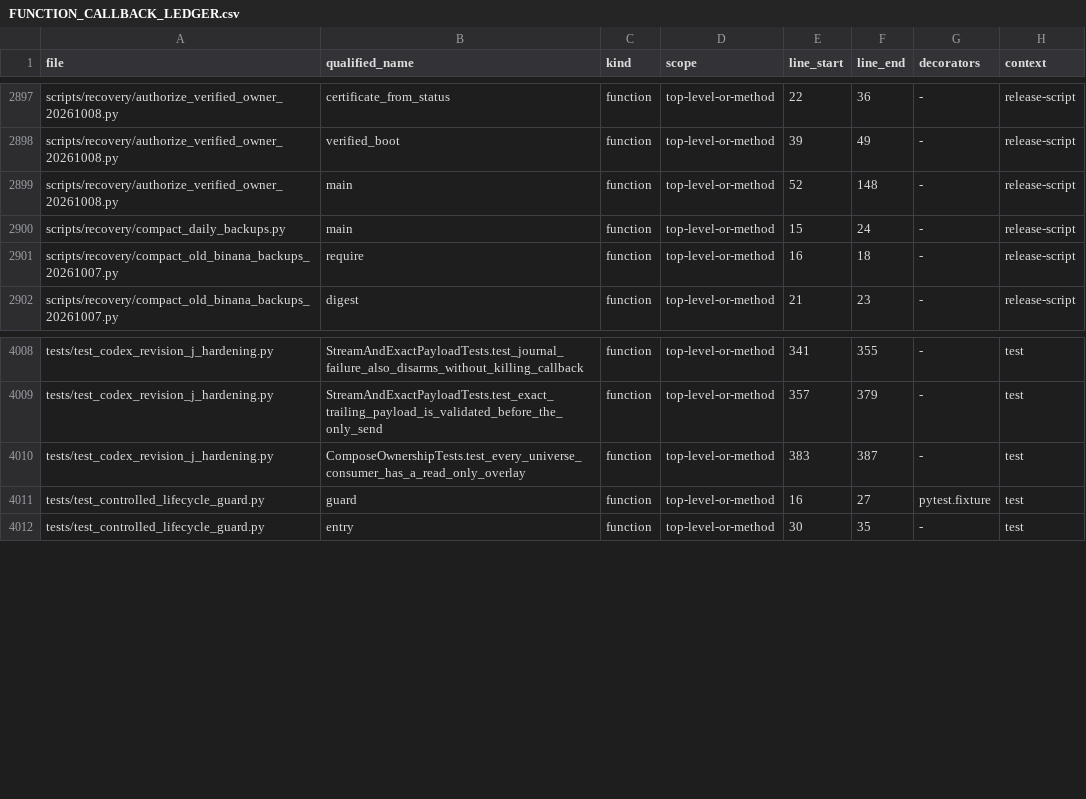
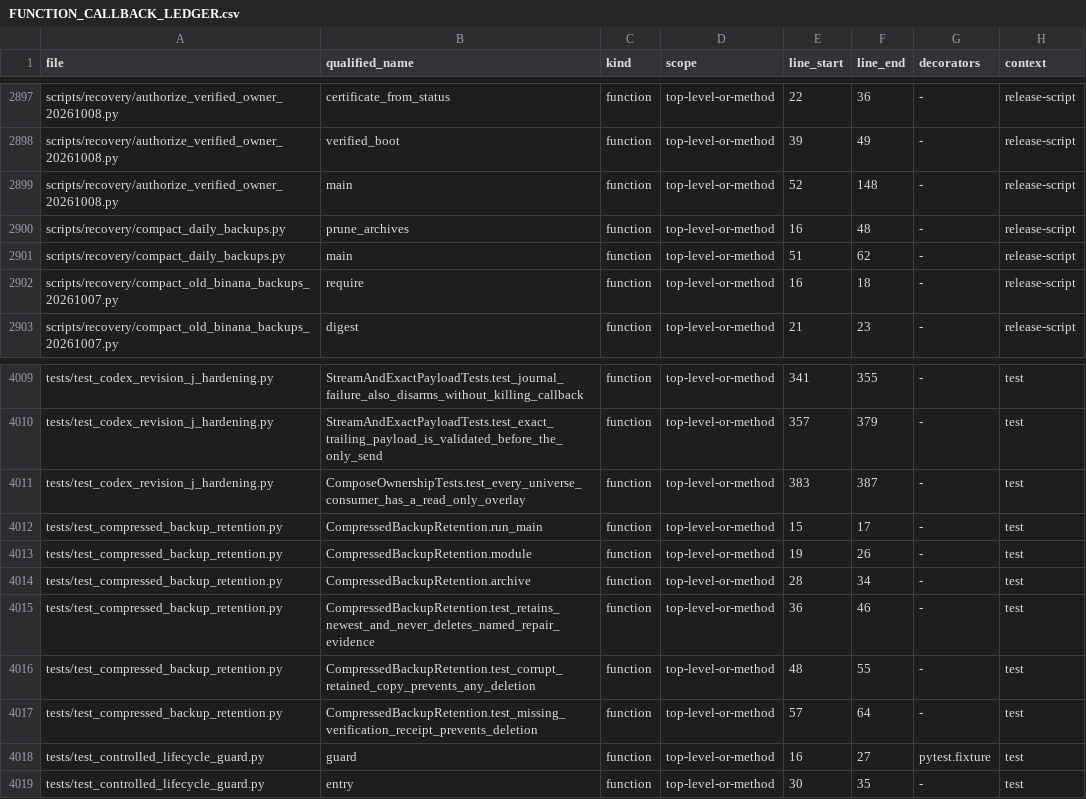
Before and after one commit to asad13-Binana/Binana-Binance-Spot-Trading-Sharia-Compliance-BOT-TestNet, a CSV file: docs/audit/FUNCTION_CALLBACK_LEDGER.csv, drawn as a sheet; only a part is shown, gaps mark what is left out.

Commit message:
Bound verified compressed backup retention and require promotion regressions in CI

```diff
--- a/docs/audit/FUNCTION_CALLBACK_LEDGER.csv
+++ b/docs/audit/FUNCTION_CALLBACK_LEDGER.csv
@@ -2899,3 +2899,4 @@ scripts/recovery/authorize_verified_owner_20261008.py,verified_boot,function,top
 scripts/recovery/authorize_verified_owner_20261008.py,main,function,top-level-or-method,52,148,-,release-script
-scripts/recovery/compact_daily_backups.py,main,function,top-level-or-method,15,24,-,release-script
+scripts/recovery/compact_daily_backups.py,prune_archives,function,top-level-or-method,16,48,-,release-script
+scripts/recovery/compact_daily_backups.py,main,function,top-level-or-method,51,62,-,release-script
 scripts/recovery/compact_old_binana_backups_20261007.py,require,function,top-level-or-method,16,18,-,release-script
@@ -4010,2 +4011,8 @@ tests/test_codex_revision_j_hardening.py,StreamAndExactPayloadTests.test_exact_t
 tests/test_codex_revision_j_hardening.py,ComposeOwnershipTests.test_every_universe_consumer_has_a_read_only_overlay,function,top-level-or-method,383,387,-,test
+tests/test_compressed_backup_retention.py,CompressedBackupRetention.run_main,function,top-level-or-method,15,17,-,test
+tests/test_compressed_backup_retention.py,CompressedBackupRetention.module,function,top-level-or-method,19,26,-,test
+tests/test_compressed_backup_retention.py,CompressedBackupRetention.archive,function,top-level-or-method,28,34,-,test
+tests/test_compressed_backup_retention.py,CompressedBackupRetention.test_retains_newest_and_never_deletes_named_repair_evidence,function,top-level-or-method,36,46,-,test
+tests/test_compressed_backup_retention.py,CompressedBackupRetention.test_corrupt_retained_copy_prevents_any_deletion,function,top-level-or-method,48,55,-,test
+tests/test_compressed_backup_retention.py,CompressedBackupRetention.test_missing_verification_receipt_prevents_deletion,function,top-level-or-method,57,64,-,test
 tests/test_controlled_lifecycle_guard.py,guard,function,top-level-or-method,16,27,pytest.fixture,test
```
Also changed, not shown: docs/audit/FILE_REVIEW_LEDGER.csv, 6 other files.
